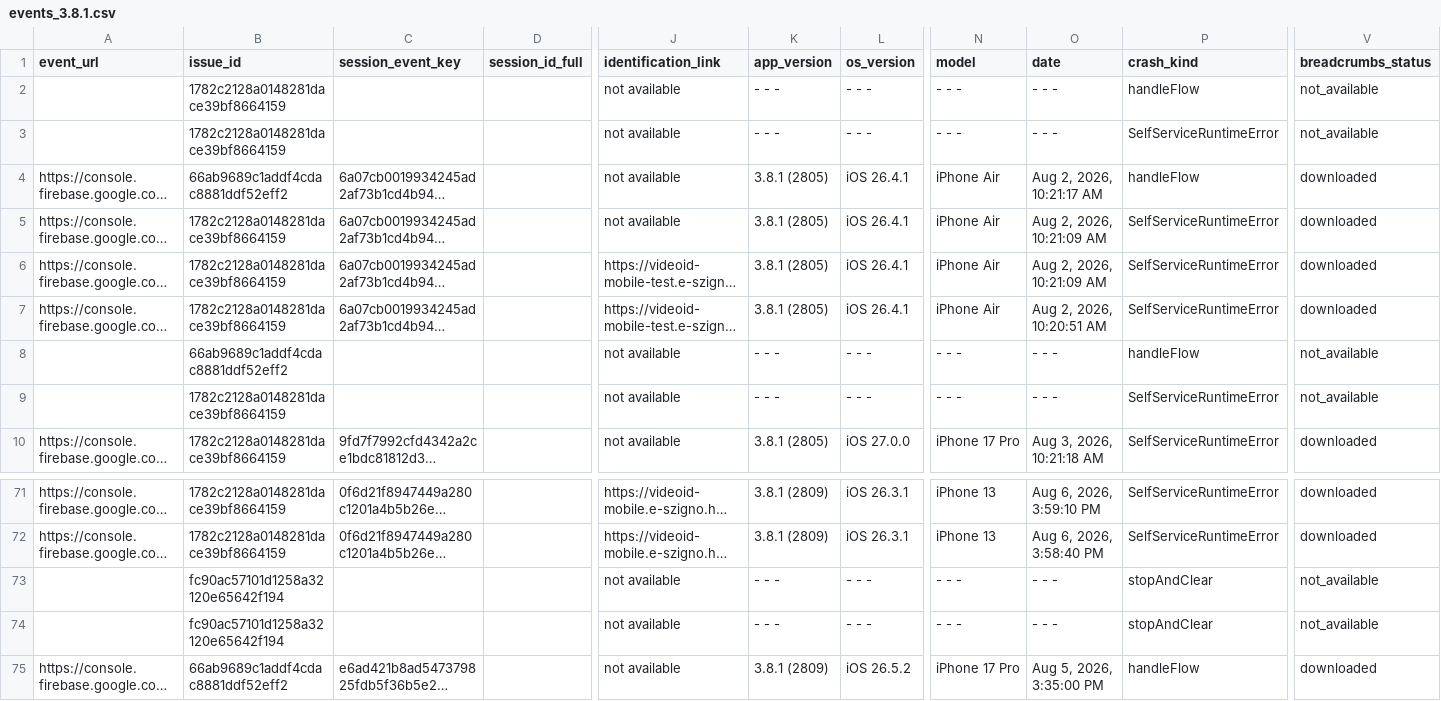
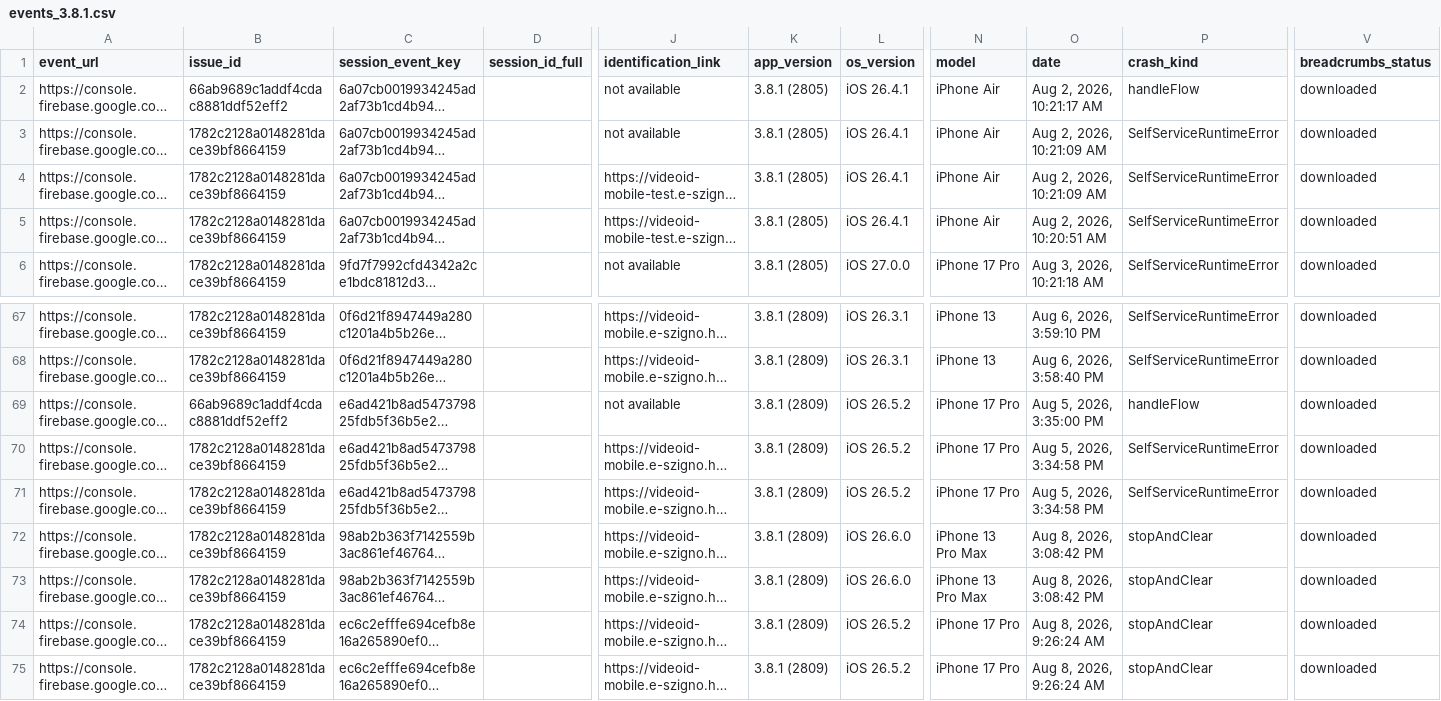
Before and after one commit to glizik/GFK, a CSV file: data/events_3.8.1.csv, drawn as a sheet; only a part is shown, gaps mark what is left out; the shorter side is filled out with more unchanged rows; long unchanged cells end in …; rows hold the shown columns only; the diff names each change by its address in the sheet, - before the commit and + after, or states it on an @@ line.

```diff
--- a/data/events_3.8.1.csv
+++ b/data/events_3.8.1.csv
-row 2:  | 1782c2128a0148281dace39bf8664159 |  |  | not available | - - - | - - - | - - - | - - - | handleFlow | not_available
-row 3:  | 1782c2128a0148281dace39bf8664159 |  |  | not available | - - - | - - - | - - - | - - - | SelfServiceRuntimeError | not_available
-row 8:  | 66ab9689c1addf4cdac8881ddf52eff2 |  |  | not available | - - - | - - - | - - - | - - - | handleFlow | not_available
-row 9:  | 1782c2128a0148281dace39bf8664159 |  |  | not available | - - - | - - - | - - - | - - - | SelfServiceRuntimeError | not_available
-row 73:  | fc90ac57101d1258a32120e65642f194 |  |  | not available | - - - | - - - | - - - | - - - | stopAndClear | not_available
-row 74:  | fc90ac57101d1258a32120e65642f194 |  |  | not available | - - - | - - - | - - - | - - - | stopAndClear | not_available
```
Also changed, not shown: data/events_3.8.0.csv, data/events_3.8.2.csv, 8 other files.
